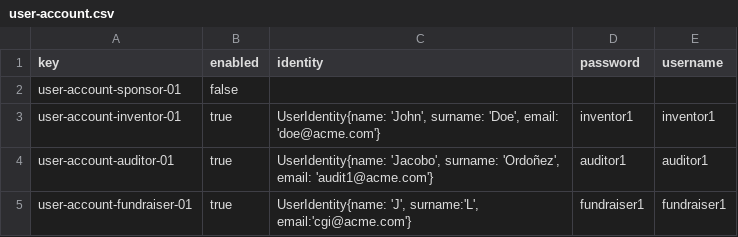
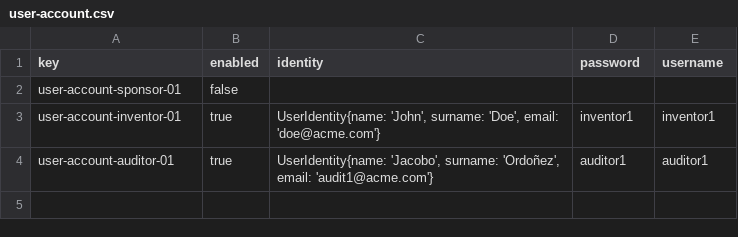
Before and after one commit to G058-DP2/Acme-Starters-C, a CSV file: src/main/resources/WEB-INF/data/errata/batch-01/user-account.csv, drawn as a sheet.

Commit message:
feat: errata data for tactic added

```diff
--- a/src/main/resources/WEB-INF/data/errata/batch-01/user-account.csv
+++ b/src/main/resources/WEB-INF/data/errata/batch-01/user-account.csv
@@ -4,2 +4 @@ user-account-inventor-01,true,"UserIdentity{name: 'John', surname: 'Doe', email:
 user-account-auditor-01,true,"UserIdentity{name: 'Jacobo', surname: 'Ordoñez', email: 'audit1@acme.com'}",auditor1,auditor1
-user-account-fundraiser-01,true,"UserIdentity{name: 'J', surname:'L', email:'cgi@acme.com'}",fundraiser1,fundraiser1
```
Also changed, not shown: 2 other files.
